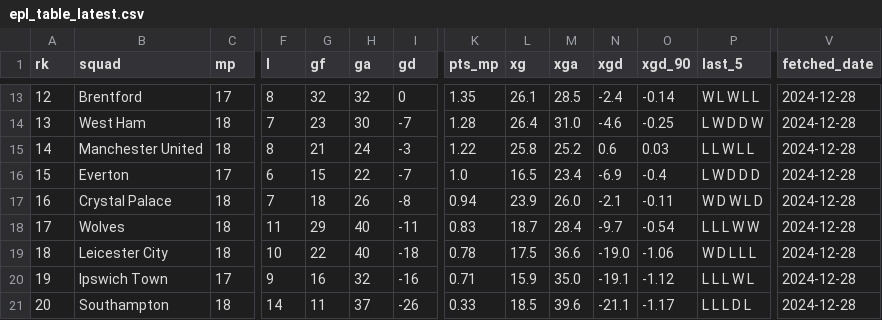
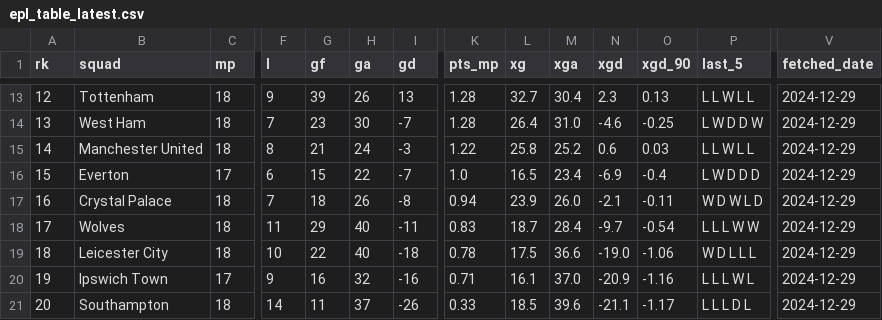
Before and after one commit to stiles/english-football-leagues, a CSV file: data/table/epl_table_latest.csv, drawn as a sheet; only a part is shown, gaps mark what is left out; the diff covers the shown part only; the diff names each change by its address in the sheet, - before the commit and + after, or states it on an @@ line.

```diff
--- a/data/table/epl_table_latest.csv
+++ b/data/table/epl_table_latest.csv
-B13 (squad): Brentford
+B13 (squad): Tottenham
-C13 (mp): 17
+C13 (mp): 18
-F13 (l): 8
+F13 (l): 9
-G13 (gf): 32
+G13 (gf): 39
-H13 (ga): 32
+H13 (ga): 26
-I13 (gd): 0
+I13 (gd): 13
-K13 (pts_mp): 1.35
+K13 (pts_mp): 1.28
-L13 (xg): 26.1
+L13 (xg): 32.7
-M13 (xga): 28.5
+M13 (xga): 30.4
-N13 (xgd): -2.4
+N13 (xgd): 2.3
-O13 (xgd_90): -0.14
+O13 (xgd_90): 0.13
-P13 (last_5): W L W L L
+P13 (last_5): L L W L L
-V13:V21 (fetched_date): 2024-12-28
+V13:V21 (fetched_date): 2024-12-29
-L20 (xg): 15.9
+L20 (xg): 16.1
-M20 (xga): 35.0
+M20 (xga): 37.0
-N20 (xgd): -19.1
+N20 (xgd): -20.9
-O20 (xgd_90): -1.12
+O20 (xgd_90): -1.16
```
Also changed, not shown: 43 edited cells elsewhere in this file, data/table/league_one_table_latest.csv, 6 other files.
